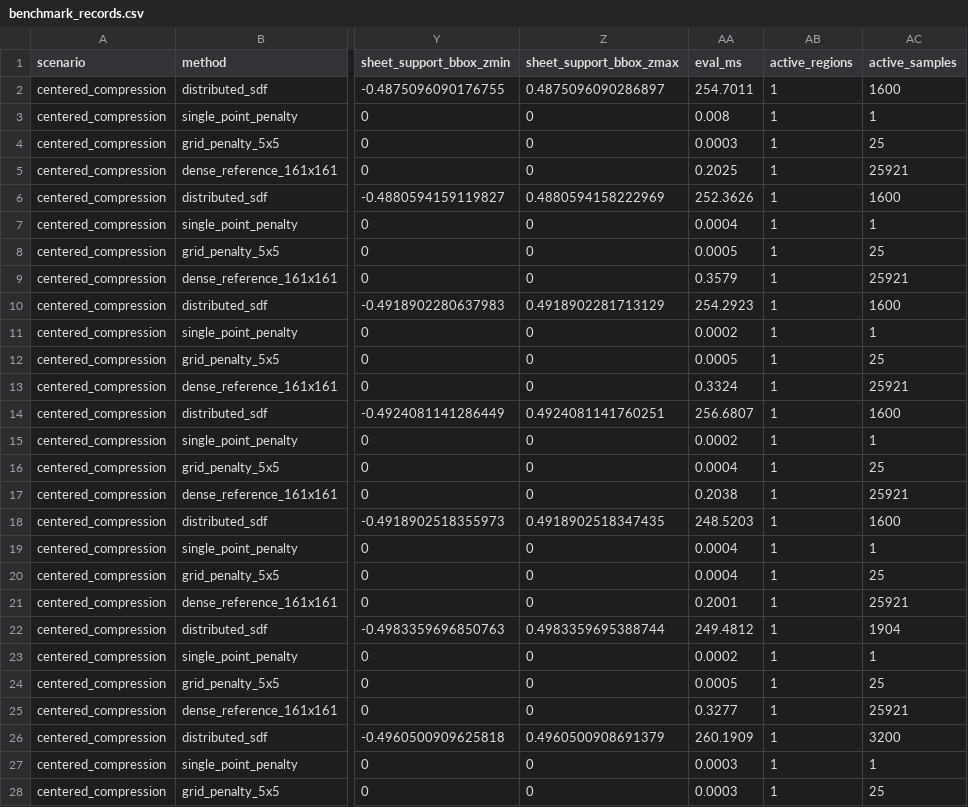
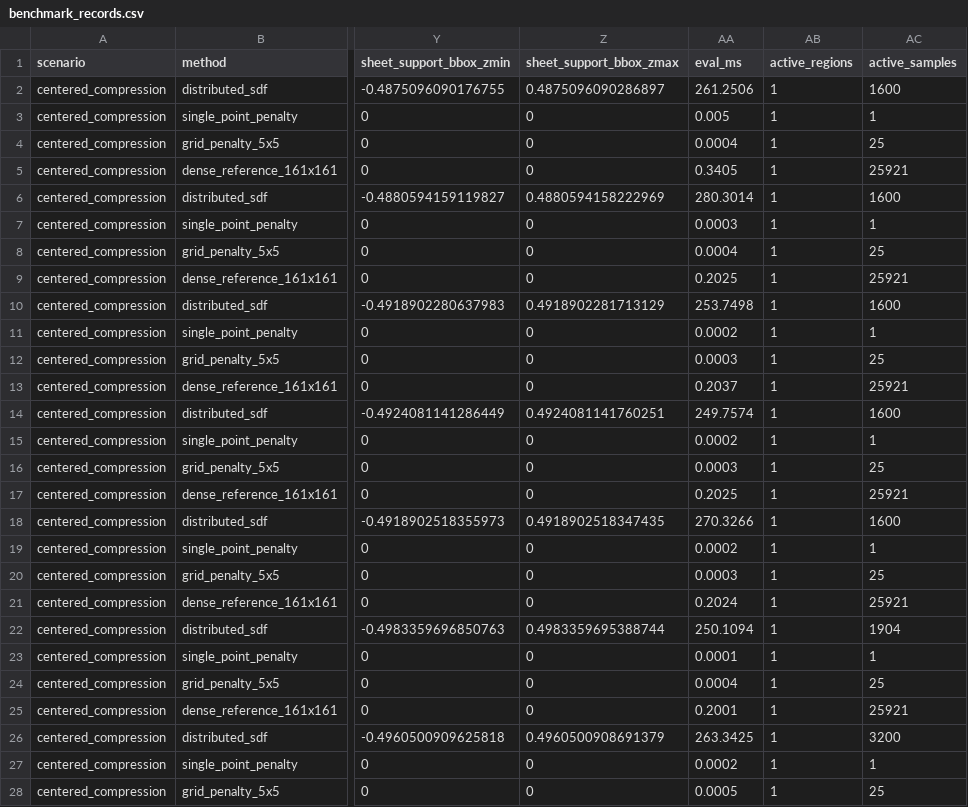
Before and after one commit to W-Moorer/ChronoSDF-Contact, a CSV file: paper/results/benchmark_box_contact/benchmark_records.csv, drawn as a sheet; only a part is shown, gaps mark what is left out; the diff covers the shown part only; the diff names each change by its address in the sheet, - before the commit and + after, or states it on an @@ line.

Commit message:
Upgrade sheet collapse to local fibers

```diff
--- a/paper/results/benchmark_box_contact/benchmark_records.csv
+++ b/paper/results/benchmark_box_contact/benchmark_records.csv
-AA2 (eval_ms): 254.7011
+AA2 (eval_ms): 261.2506
-AA3 (eval_ms): 0.008
+AA3 (eval_ms): 0.005
-AA4 (eval_ms): 0.0003
+AA4 (eval_ms): 0.0004
-AA5 (eval_ms): 0.2025
+AA5 (eval_ms): 0.3405
-AA6 (eval_ms): 252.3626
+AA6 (eval_ms): 280.3014
-AA7 (eval_ms): 0.0004
+AA7 (eval_ms): 0.0003
-AA8 (eval_ms): 0.0005
+AA8 (eval_ms): 0.0004
-AA9 (eval_ms): 0.3579
+AA9 (eval_ms): 0.2025
-AA10 (eval_ms): 254.2923
+AA10 (eval_ms): 253.7498
-AA12 (eval_ms): 0.0005
+AA12 (eval_ms): 0.0003
-AA13 (eval_ms): 0.3324
+AA13 (eval_ms): 0.2037
-AA14 (eval_ms): 256.6807
+AA14 (eval_ms): 249.7574
-AA16 (eval_ms): 0.0004
+AA16 (eval_ms): 0.0003
-AA17 (eval_ms): 0.2038
+AA17 (eval_ms): 0.2025
-AA18 (eval_ms): 248.5203
+AA18 (eval_ms): 270.3266
-AA19 (eval_ms): 0.0004
+AA19 (eval_ms): 0.0002
-AA20 (eval_ms): 0.0004
+AA20 (eval_ms): 0.0003
-AA21 (eval_ms): 0.2001
+AA21 (eval_ms): 0.2024
-AA22 (eval_ms): 249.4812
+AA22 (eval_ms): 250.1094
-AA23 (eval_ms): 0.0002
+AA23 (eval_ms): 0.0001
-AA24 (eval_ms): 0.0005
+AA24 (eval_ms): 0.0004
-AA25 (eval_ms): 0.3277
+AA25 (eval_ms): 0.2001
-AA26 (eval_ms): 260.1909
+AA26 (eval_ms): 263.3425
-AA27 (eval_ms): 0.0003
+AA27 (eval_ms): 0.0002
-AA28 (eval_ms): 0.0003
+AA28 (eval_ms): 0.0005
```
Also changed, not shown: 40 edited cells elsewhere in this file, paper/results/benchmark_box_contact/benchmark_summary.csv, 2 other files.
